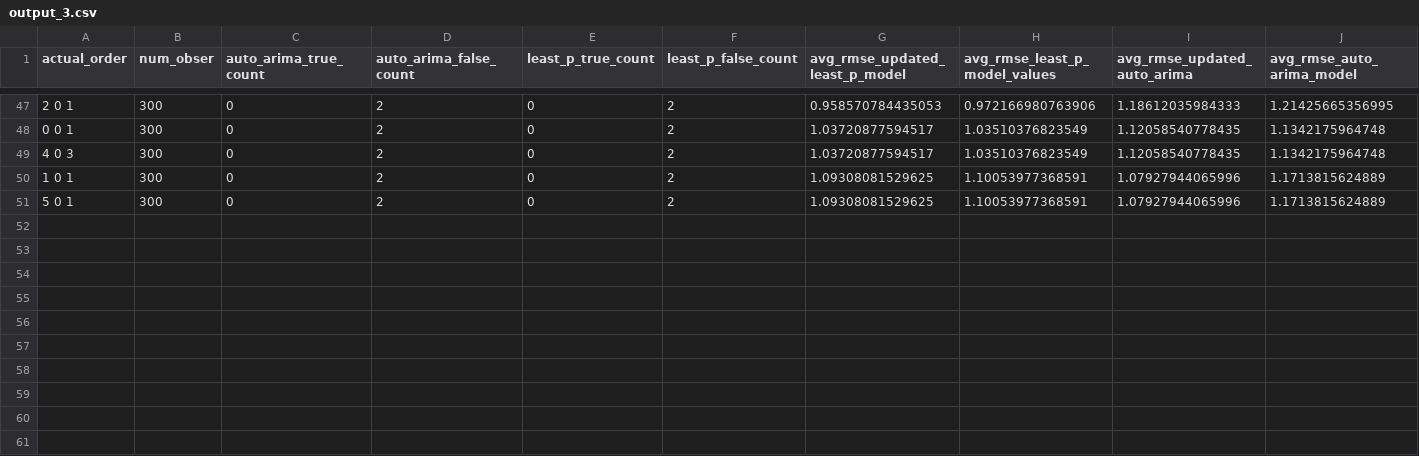
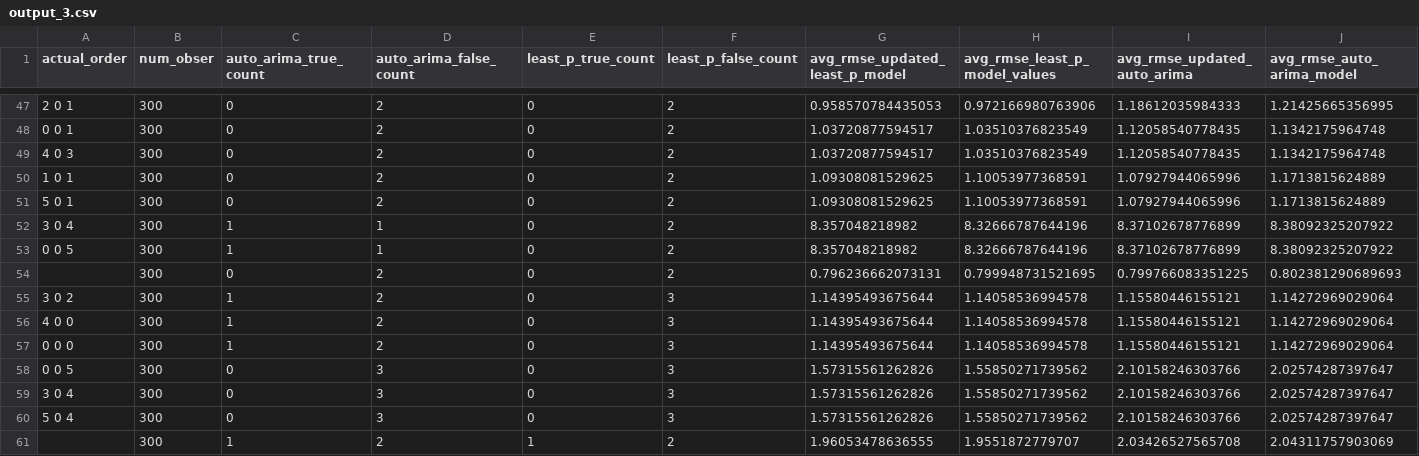
Before and after one commit to tabishalirather/forecasting_R, a CSV file: Week 1+/output_3.csv, drawn as a sheet; only a part is shown, gaps mark what is left out; rows hold the shown columns only; the diff names each change by its address in the sheet, - before the commit and + after, or states it on an @@ line.

Commit message:
lapply causes issues in that it makes the fxn run multiple times and writes multiples lines to output csv

```diff
--- a/Week 1+/output_3.csv
+++ b/Week 1+/output_3.csv
+row 52: 3 0 4 | 300 | 1 | 1 | 0 | 2 | 8.357048218982 | 8.32666787644196 | 8.37102678776899 | 8.38092325207922
+row 53: 0 0 5 | 300 | 1 | 1 | 0 | 2 | 8.357048218982 | 8.32666787644196 | 8.37102678776899 | 8.38092325207922
+row 54:  | 300 | 0 | 2 | 0 | 2 | 0.796236662073131 | 0.799948731521695 | 0.799766083351225 | 0.802381290689693
+row 55: 3 0 2 | 300 | 1 | 2 | 0 | 3 | 1.14395493675644 | 1.14058536994578 | 1.15580446155121 | 1.14272969029064
+row 56: 4 0 0 | 300 | 1 | 2 | 0 | 3 | 1.14395493675644 | 1.14058536994578 | 1.15580446155121 | 1.14272969029064
+row 57: 0 0 0 | 300 | 1 | 2 | 0 | 3 | 1.14395493675644 | 1.14058536994578 | 1.15580446155121 | 1.14272969029064
+row 58: 0 0 5 | 300 | 0 | 3 | 0 | 3 | 1.57315561262826 | 1.55850271739562 | 2.10158246303766 | 2.02574287397647
+row 59: 3 0 4 | 300 | 0 | 3 | 0 | 3 | 1.57315561262826 | 1.55850271739562 | 2.10158246303766 | 2.02574287397647
+row 60: 5 0 4 | 300 | 0 | 3 | 0 | 3 | 1.57315561262826 | 1.55850271739562 | 2.10158246303766 | 2.02574287397647
+row 61:  | 300 | 1 | 2 | 1 | 2 | 1.96053478636555 | 1.9551872779707 | 2.03426527565708 | 2.04311757903069
```
Also changed, not shown: 1 other file.
